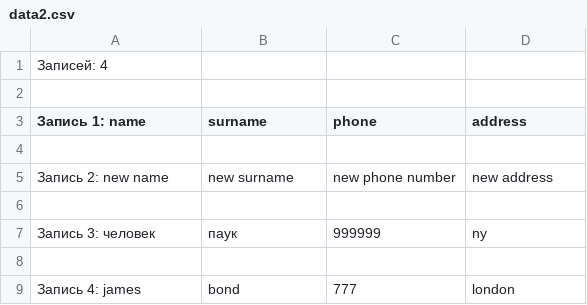
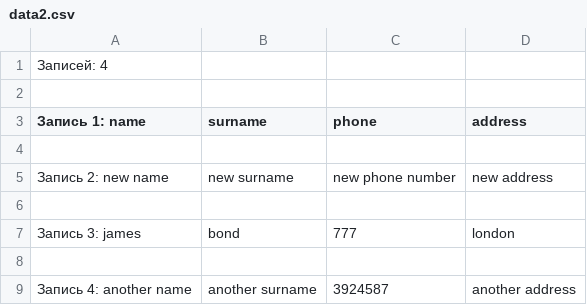
Before and after one commit to a-adamov/python_course, a CSV file: Sem8/data2.csv, drawn as a sheet.

```diff
--- a/Sem8/data2.csv
+++ b/Sem8/data2.csv
@@ -6,4 +6,4 @@
 
-Запись 3: человек;паук;999999;ny
+Запись 3: james;bond;777;london
 
-Запись 4: james;bond;777;london
+Запись 4: another name;another surname;3924587;another address
```
Also changed, not shown: 3 other files.
